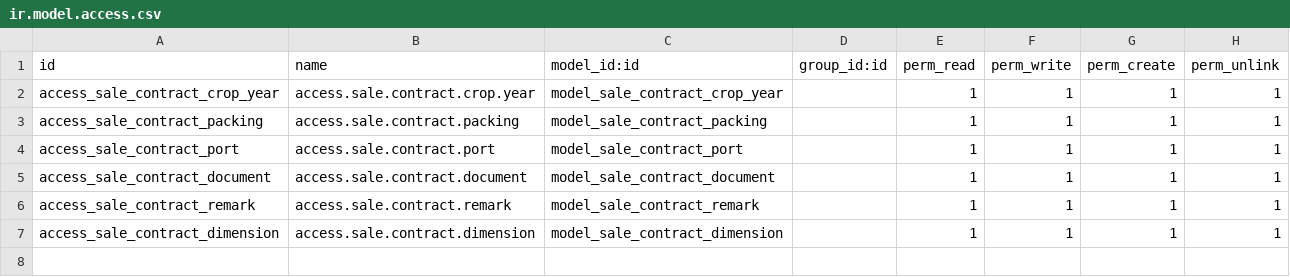
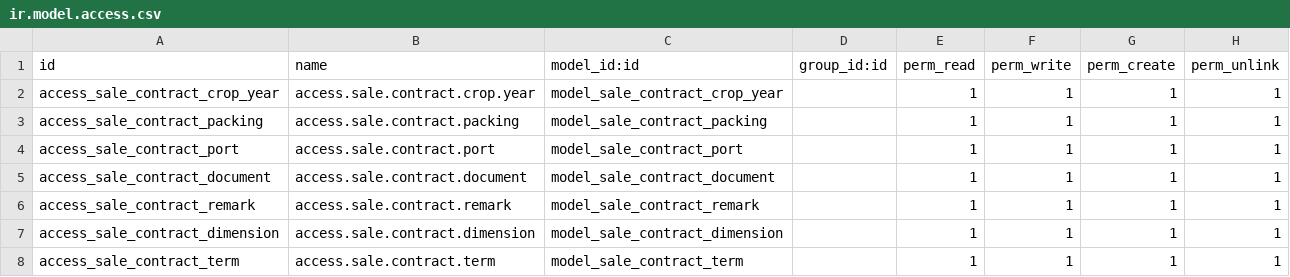
Before and after one commit to XETECHS/Nexus-trading, a CSV file: sale_contract_form/security/ir.model.access.csv, drawn as a sheet; the diff names each change by its address in the sheet, - before the commit and + after, or states it on an @@ line.

Commit message:
add new model terms

```diff
--- a/sale_contract_form/security/ir.model.access.csv
+++ b/sale_contract_form/security/ir.model.access.csv
+row 8: access_sale_contract_term | access.sale.contract.term | model_sale_contract_term |  | 1 | 1 | 1 | 1
```
Also changed, not shown: 3 other files.
